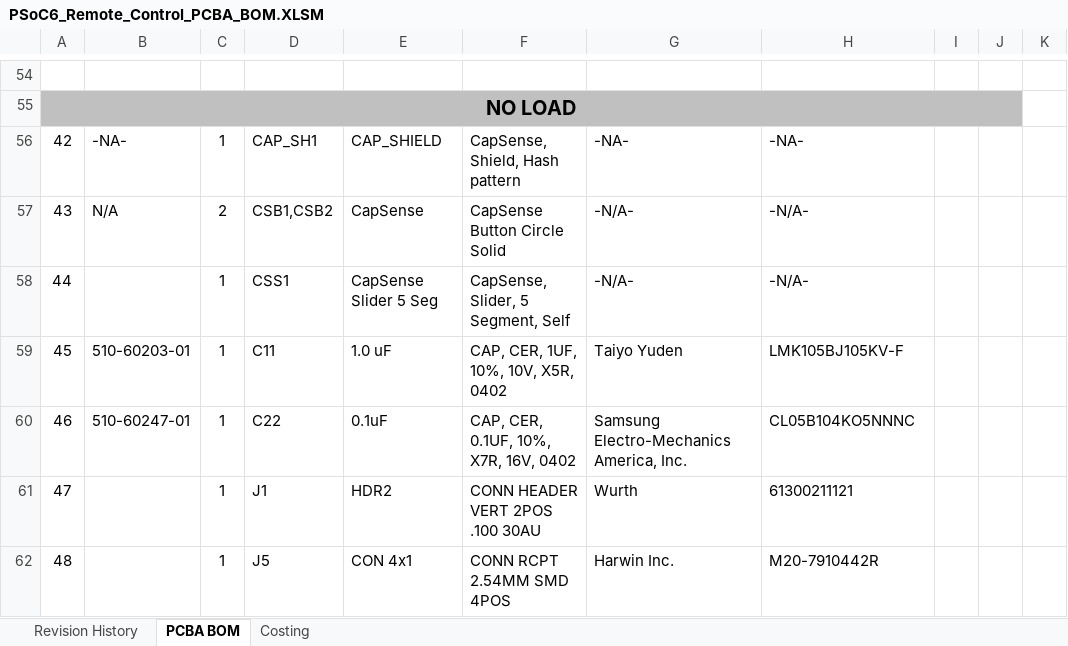
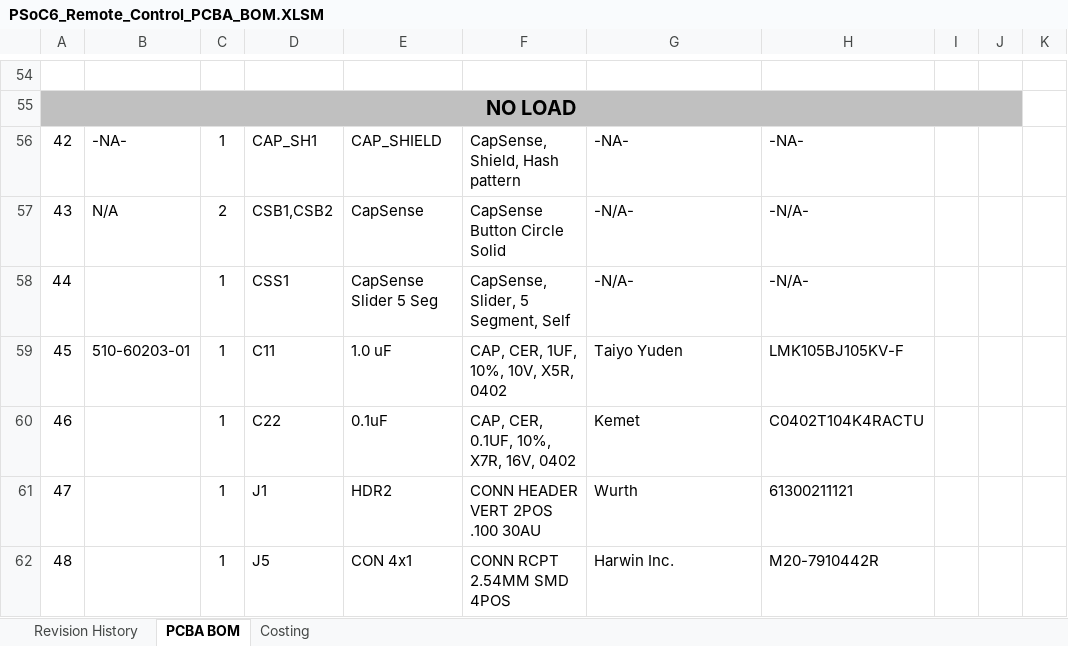
Before and after one commit to iotexpert/electronica2018, an Excel workbook: remote_control/hardware/PSoC6_Remote_Control_PCBA_BOM.XLSM, sheet PCBA BOM, drawn as a sheet; only a part is shown, gaps mark what is left out; values as stored, in another font and other column widths than the file's, no borders; charts and pictures not drawn; the diff covers the shown part only; the diff names each change by its address in the sheet, - before the commit and + after, or states it on an @@ line.

Commit message:
Updated after 9/11/18 meeting

```diff
--- a/remote_control/hardware/PSoC6_Remote_Control_PCBA_BOM.XLSM (sheet PCBA BOM)
+++ b/remote_control/hardware/PSoC6_Remote_Control_PCBA_BOM.XLSM (sheet PCBA BOM)
-B60: 510-60247-01
+B60: (empty)
-G60: Samsung Electro-Mechanics America, Inc.
+G60: Kemet
-H60: CL05B104KO5NNNC
+H60: C0402T104K4RACTU
```
Also changed, not shown: 16 edited cells and cell formats elsewhere in this sheet.
